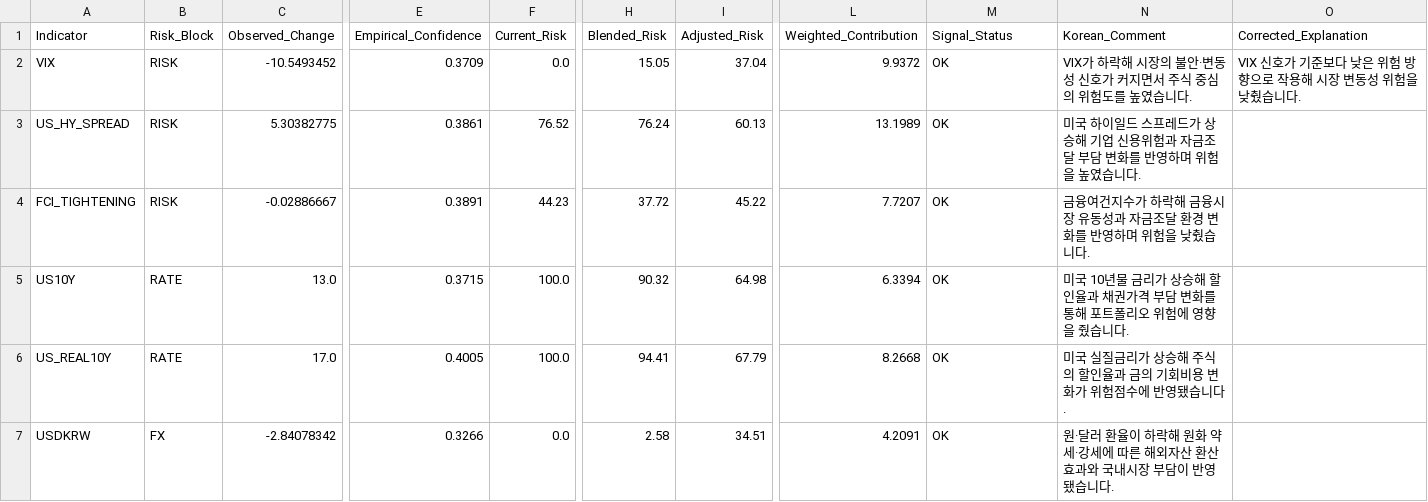
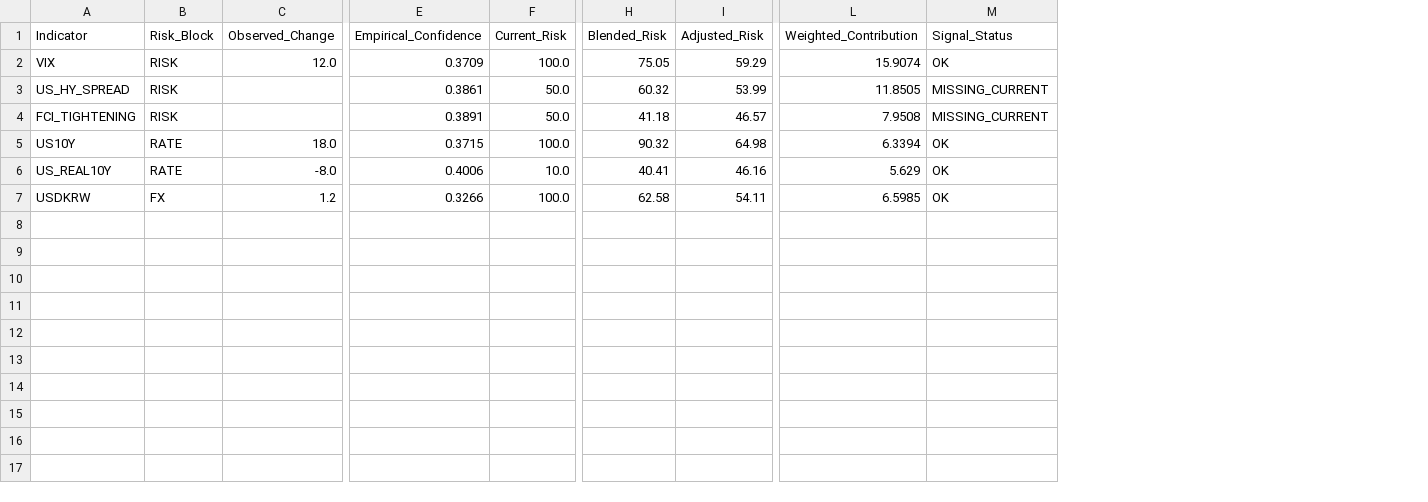
Before and after one commit to mia2628/portfolio_intelligence, a CSV file: outputs/step05/risk_details.csv, drawn as a sheet; only a part is shown, gaps mark what is left out; the diff names each change by its address in the sheet, - before the commit and + after, or states it on an @@ line.

```diff
--- a/outputs/step05/risk_details.csv
+++ b/outputs/step05/risk_details.csv
-column N (Korean_Comment), rows 2-7: VIX가 하락해 시장의 불안·변동성 신호가 커지면서 주식 중심의 위험도를 높였습니다. | 미국 하이일드 스프레드가 상승해 기업 신용위험과 자금조달 부담 변화를 반영하며 위험을 높였습니다. | 금융여건지수가 하락해 금융시장 유동성과 자금조달 환경 변화를 반영하며 위험을 낮췄습니다. | 미국 10년물 금리가 상승해 할인율과 채권가격 부담 변화를 통해 포트폴리오 위험에 영향을 줬습니다. | 미국 실질금리가 상승해 주식의 할인율과 금의 기회비용 변화가 위험점수에 반영됐습니다. | 원·달러 환율이 하락해 원화 약세·강세에 따른 해외자산 환산효과와 국내시장 부담이 반영됐습니다.
-column O (Corrected_Explanation), row 2: VIX 신호가 기준보다 낮은 위험 방향으로 작용해 시장 변동성 위험을 낮췄습니다.
-C2 (Observed_Change): -10.5493452
+C2 (Observed_Change): 12.0
-F2 (Current_Risk): 0.0
+F2 (Current_Risk): 100.0
-H2 (Blended_Risk): 15.05
+H2 (Blended_Risk): 75.05
-I2 (Adjusted_Risk): 37.04
+I2 (Adjusted_Risk): 59.29
-L2 (Weighted_Contribution): 9.9372
+L2 (Weighted_Contribution): 15.9074
-C3 (Observed_Change): 5.30382775
+C3 (Observed_Change): (empty)
-F3 (Current_Risk): 76.52
+F3 (Current_Risk): 50.0
-H3 (Blended_Risk): 76.24
+H3 (Blended_Risk): 60.32
-I3 (Adjusted_Risk): 60.13
+I3 (Adjusted_Risk): 53.99
-L3 (Weighted_Contribution): 13.1989
+L3 (Weighted_Contribution): 11.8505
-M3:M4 (Signal_Status): OK
+M3:M4 (Signal_Status): MISSING_CURRENT
-C4 (Observed_Change): -0.02886667
+C4 (Observed_Change): (empty)
-F4 (Current_Risk): 44.23
+F4 (Current_Risk): 50.0
-H4 (Blended_Risk): 37.72
+H4 (Blended_Risk): 41.18
-I4 (Adjusted_Risk): 45.22
+I4 (Adjusted_Risk): 46.57
-L4 (Weighted_Contribution): 7.7207
+L4 (Weighted_Contribution): 7.9508
-C5 (Observed_Change): 13.0
+C5 (Observed_Change): 18.0
-C6 (Observed_Change): 17.0
+C6 (Observed_Change): -8.0
-E6 (Empirical_Confidence): 0.4005
+E6 (Empirical_Confidence): 0.4006
-F6 (Current_Risk): 100.0
+F6 (Current_Risk): 10.0
-H6 (Blended_Risk): 94.41
+H6 (Blended_Risk): 40.41
-I6 (Adjusted_Risk): 67.79
+I6 (Adjusted_Risk): 46.16
-L6 (Weighted_Contribution): 8.2668
+L6 (Weighted_Contribution): 5.629
-C7 (Observed_Change): -2.84078342
+C7 (Observed_Change): 1.2
-F7 (Current_Risk): 0.0
+F7 (Current_Risk): 100.0
-H7 (Blended_Risk): 2.58
+H7 (Blended_Risk): 62.58
-I7 (Adjusted_Risk): 34.51
+I7 (Adjusted_Risk): 54.11
-L7 (Weighted_Contribution): 4.2091
+L7 (Weighted_Contribution): 6.5985
```
Also changed, not shown: outputs/step06/opportunity_details.csv, outputs/step06/opportunity_summary.csv, 20 other files.
